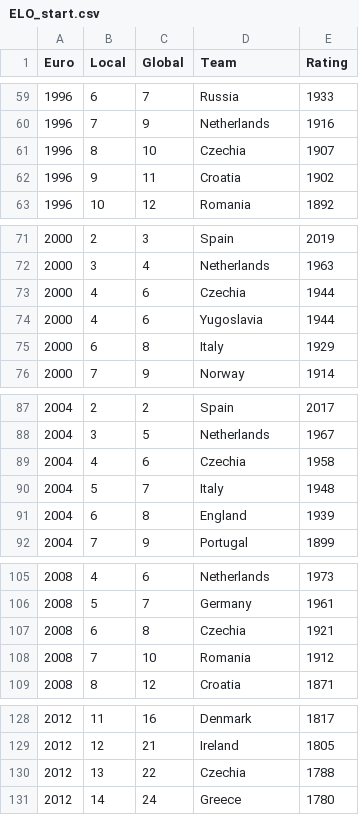
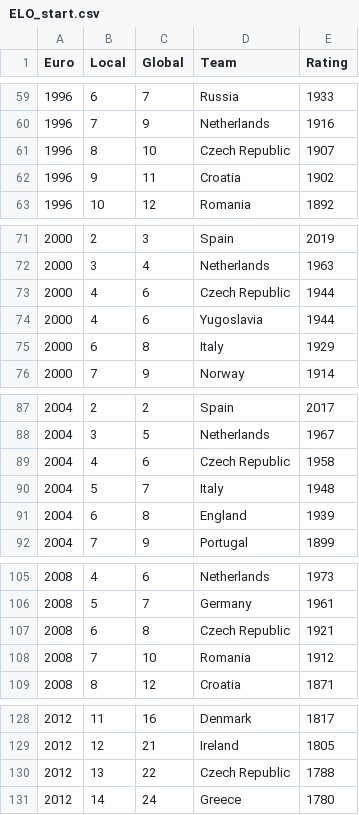
Before and after one commit to bwajman/dashboard_euro, a CSV file: data/ELO/ELO_start.csv, drawn as a sheet; only a part is shown, gaps mark what is left out; the diff covers the shown part only.

Commit message:
Add files via upload

```diff
--- a/data/ELO/ELO_start.csv
+++ b/data/ELO/ELO_start.csv
@@ -60,3 +60,3 @@ Euro;Local;Global;Team;Rating
 1996;7;9;Netherlands;1916
-1996;8;10;Czechia;1907
+1996;8;10;Czech Republic;1907
 1996;9;11;Croatia;1902
@@ -72,3 +72,3 @@ Euro;Local;Global;Team;Rating
 2000;3;4;Netherlands;1963
-2000;4;6;Czechia;1944
+2000;4;6;Czech Republic;1944
 2000;4;6;Yugoslavia;1944
@@ -88,3 +88,3 @@ Euro;Local;Global;Team;Rating
 2004;3;5;Netherlands;1967
-2004;4;6;Czechia;1958
+2004;4;6;Czech Republic;1958
 2004;5;7;Italy;1948
@@ -106,3 +106,3 @@ Euro;Local;Global;Team;Rating
 2008;5;7;Germany;1961
-2008;6;8;Czechia;1921
+2008;6;8;Czech Republic;1921
 2008;7;10;Romania;1912
@@ -129,3 +129,3 @@ Euro;Local;Global;Team;Rating
 2012;12;21;Ireland;1805
-2012;13;22;Czechia;1788
+2012;13;22;Czech Republic;1788
 2012;14;24;Greece;1780
```
Also changed, not shown: 3 edited cells elsewhere in this file.
